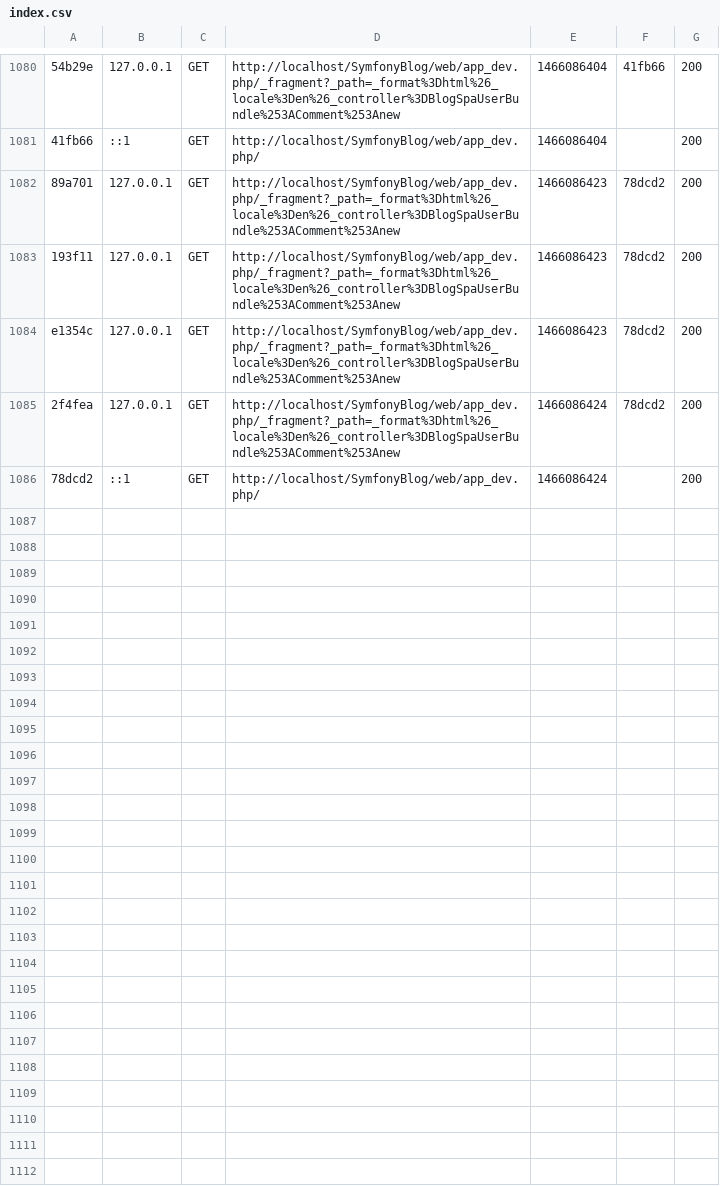
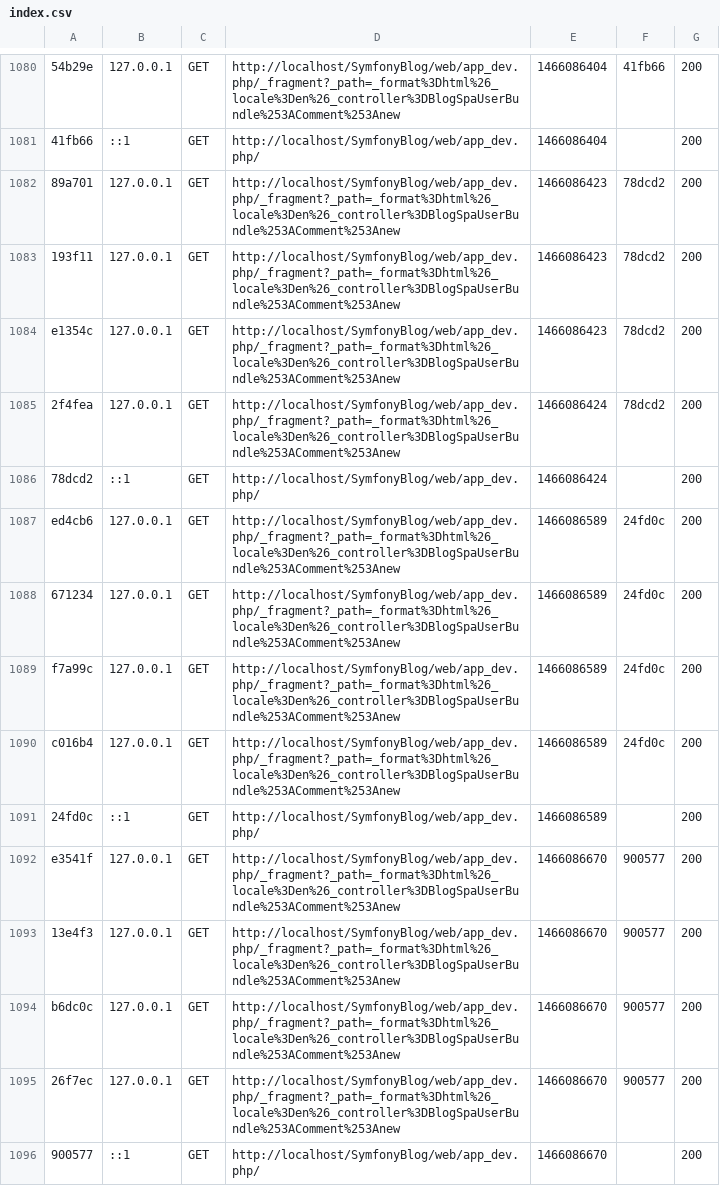
Before and after one commit to uslaure/BlogSpa, a CSV file: app/cache/dev/profiler/index.csv, drawn as a sheet; only a part is shown, gaps mark what is left out.

```diff
--- a/app/cache/dev/profiler/index.csv
+++ b/app/cache/dev/profiler/index.csv
@@ -1086 +1086,11 @@ e1354c,127.0.0.1,GET,http://localhost/SymfonyBlog/web/app_dev.php/_fragment?_pat
 78dcd2,::1,GET,http://localhost/SymfonyBlog/web/app_dev.php/,1466086424,,200
+ed4cb6,127.0.0.1,GET,http://localhost/SymfonyBlog/web/app_dev.php/_fragment?_path=_format%3Dhtml%26_locale%3Den%26_controller%3DBlogSpaUserBundle%253AComment%253Anew,1466086589,24fd0c,200
+671234,127.0.0.1,GET,http://localhost/SymfonyBlog/web/app_dev.php/_fragment?_path=_format%3Dhtml%26_locale%3Den%26_controller%3DBlogSpaUserBundle%253AComment%253Anew,1466086589,24fd0c,200
+f7a99c,127.0.0.1,GET,http://localhost/SymfonyBlog/web/app_dev.php/_fragment?_path=_format%3Dhtml%26_locale%3Den%26_controller%3DBlogSpaUserBundle%253AComment%253Anew,1466086589,24fd0c,200
+c016b4,127.0.0.1,GET,http://localhost/SymfonyBlog/web/app_dev.php/_fragment?_path=_format%3Dhtml%26_locale%3Den%26_controller%3DBlogSpaUserBundle%253AComment%253Anew,1466086589,24fd0c,200
+24fd0c,::1,GET,http://localhost/SymfonyBlog/web/app_dev.php/,1466086589,,200
+e3541f,127.0.0.1,GET,http://localhost/SymfonyBlog/web/app_dev.php/_fragment?_path=_format%3Dhtml%26_locale%3Den%26_controller%3DBlogSpaUserBundle%253AComment%253Anew,1466086670,900577,200
+13e4f3,127.0.0.1,GET,http://localhost/SymfonyBlog/web/app_dev.php/_fragment?_path=_format%3Dhtml%26_locale%3Den%26_controller%3DBlogSpaUserBundle%253AComment%253Anew,1466086670,900577,200
+b6dc0c,127.0.0.1,GET,http://localhost/SymfonyBlog/web/app_dev.php/_fragment?_path=_format%3Dhtml%26_locale%3Den%26_controller%3DBlogSpaUserBundle%253AComment%253Anew,1466086670,900577,200
+26f7ec,127.0.0.1,GET,http://localhost/SymfonyBlog/web/app_dev.php/_fragment?_path=_format%3Dhtml%26_locale%3Den%26_controller%3DBlogSpaUserBundle%253AComment%253Anew,1466086670,900577,200
+900577,::1,GET,http://localhost/SymfonyBlog/web/app_dev.php/,1466086670,,200
```
Also changed, not shown: 3 other files.
